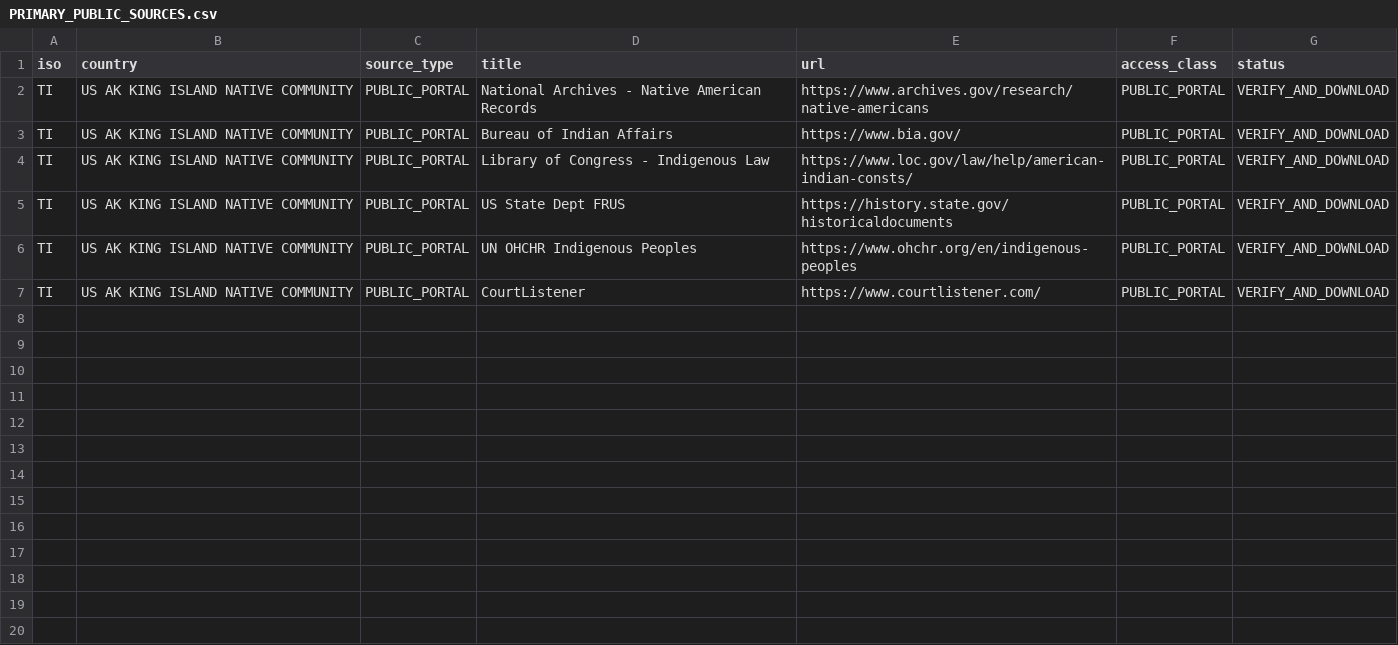
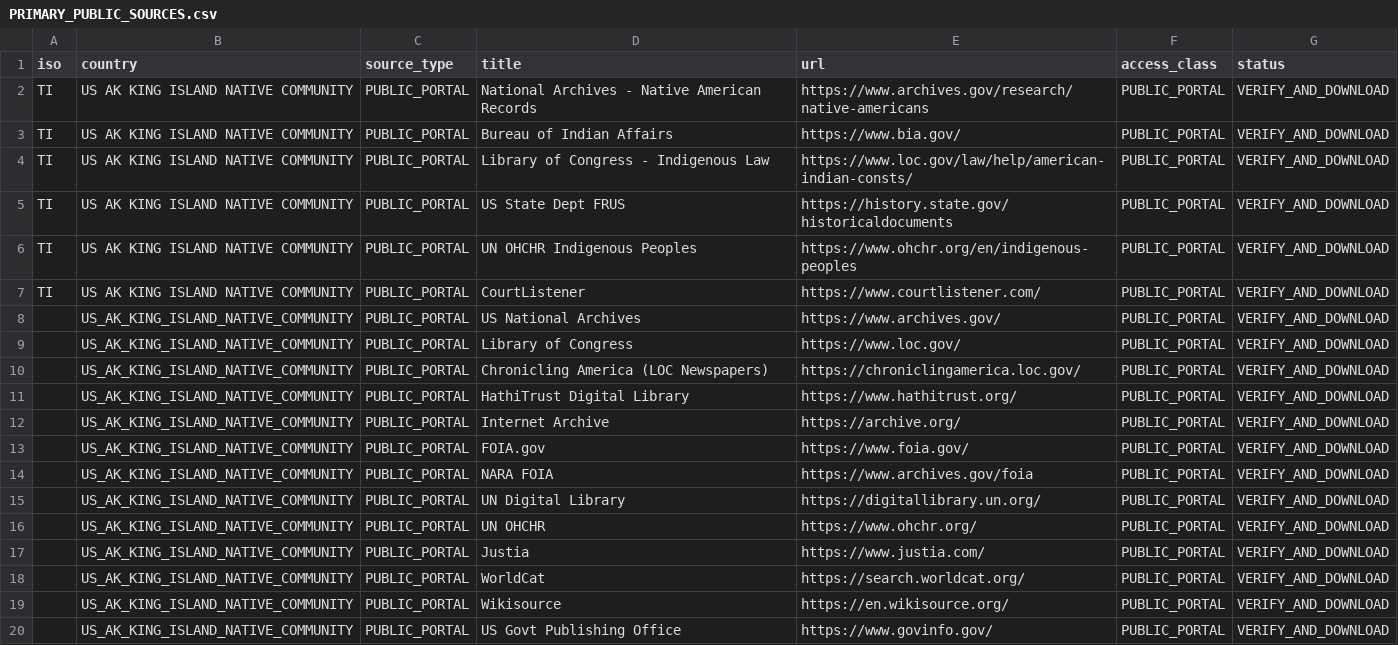
Before and after one commit to GlobalRestitutionAlliance/turtle-island-us-ak-king-island-native-community-master-litigation, a CSV file: 03_Evidentiary_Exhibits/PRIMARY_PUBLIC_SOURCES.csv, drawn as a sheet.

Commit message:
Expand primary public source registries (Batch 2)

```diff
--- a/03_Evidentiary_Exhibits/PRIMARY_PUBLIC_SOURCES.csv
+++ b/03_Evidentiary_Exhibits/PRIMARY_PUBLIC_SOURCES.csv
@@ -7 +7,14 @@ TI,US AK KING ISLAND NATIVE COMMUNITY,PUBLIC_PORTAL,UN OHCHR Indigenous Peoples,
 TI,US AK KING ISLAND NATIVE COMMUNITY,PUBLIC_PORTAL,CourtListener,https://www.courtlistener.com/,PUBLIC_PORTAL,VERIFY_AND_DOWNLOAD
+,US_AK_KING_ISLAND_NATIVE_COMMUNITY,PUBLIC_PORTAL,US National Archives,https://www.archives.gov/,PUBLIC_PORTAL,VERIFY_AND_DOWNLOAD
+,US_AK_KING_ISLAND_NATIVE_COMMUNITY,PUBLIC_PORTAL,Library of Congress,https://www.loc.gov/,PUBLIC_PORTAL,VERIFY_AND_DOWNLOAD
+,US_AK_KING_ISLAND_NATIVE_COMMUNITY,PUBLIC_PORTAL,Chronicling America (LOC Newspapers),https://chroniclingamerica.loc.gov/,PUBLIC_PORTAL,VERIFY_AND_DOWNLOAD
+,US_AK_KING_ISLAND_NATIVE_COMMUNITY,PUBLIC_PORTAL,HathiTrust Digital Library,https://www.hathitrust.org/,PUBLIC_PORTAL,VERIFY_AND_DOWNLOAD
+,US_AK_KING_ISLAND_NATIVE_COMMUNITY,PUBLIC_PORTAL,Internet Archive,https://archive.org/,PUBLIC_PORTAL,VERIFY_AND_DOWNLOAD
+,US_AK_KING_ISLAND_NATIVE_COMMUNITY,PUBLIC_PORTAL,FOIA.gov,https://www.foia.gov/,PUBLIC_PORTAL,VERIFY_AND_DOWNLOAD
+,US_AK_KING_ISLAND_NATIVE_COMMUNITY,PUBLIC_PORTAL,NARA FOIA,https://www.archives.gov/foia,PUBLIC_PORTAL,VERIFY_AND_DOWNLOAD
+,US_AK_KING_ISLAND_NATIVE_COMMUNITY,PUBLIC_PORTAL,UN Digital Library,https://digitallibrary.un.org/,PUBLIC_PORTAL,VERIFY_AND_DOWNLOAD
+,US_AK_KING_ISLAND_NATIVE_COMMUNITY,PUBLIC_PORTAL,UN OHCHR,https://www.ohchr.org/,PUBLIC_PORTAL,VERIFY_AND_DOWNLOAD
+,US_AK_KING_ISLAND_NATIVE_COMMUNITY,PUBLIC_PORTAL,Justia,https://www.justia.com/,PUBLIC_PORTAL,VERIFY_AND_DOWNLOAD
+,US_AK_KING_ISLAND_NATIVE_COMMUNITY,PUBLIC_PORTAL,WorldCat,https://search.worldcat.org/,PUBLIC_PORTAL,VERIFY_AND_DOWNLOAD
+,US_AK_KING_ISLAND_NATIVE_COMMUNITY,PUBLIC_PORTAL,Wikisource,https://en.wikisource.org/,PUBLIC_PORTAL,VERIFY_AND_DOWNLOAD
+,US_AK_KING_ISLAND_NATIVE_COMMUNITY,PUBLIC_PORTAL,US Govt Publishing Office,https://www.govinfo.gov/,PUBLIC_PORTAL,VERIFY_AND_DOWNLOAD
```
Also changed, not shown: 2 other files.
